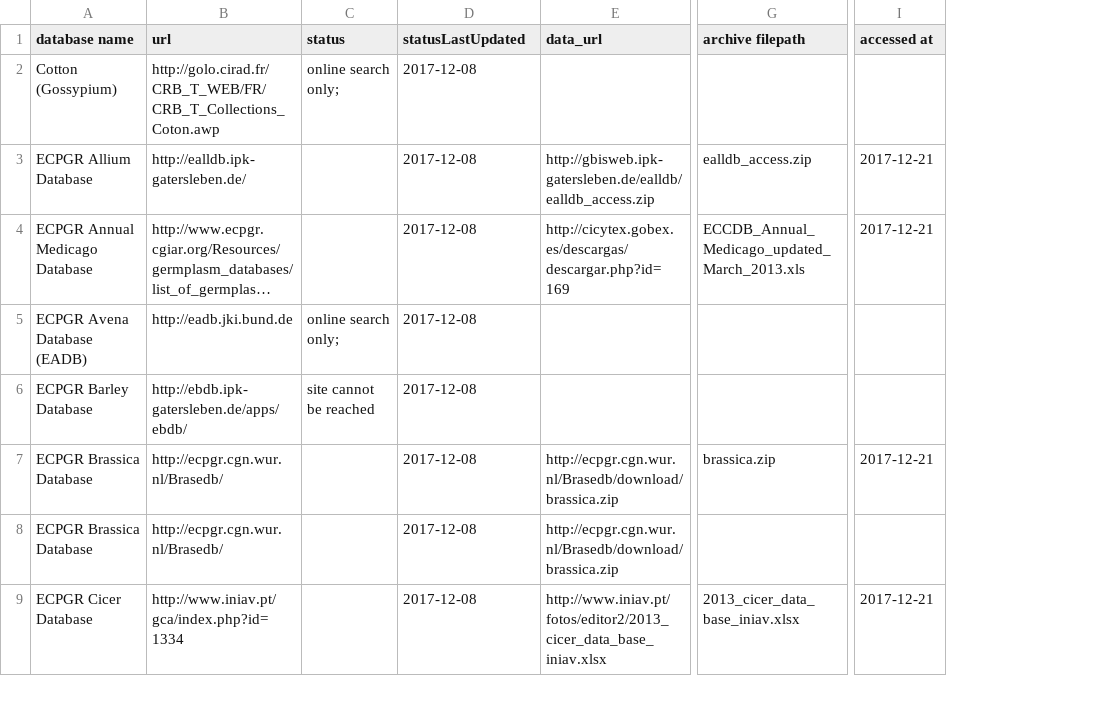
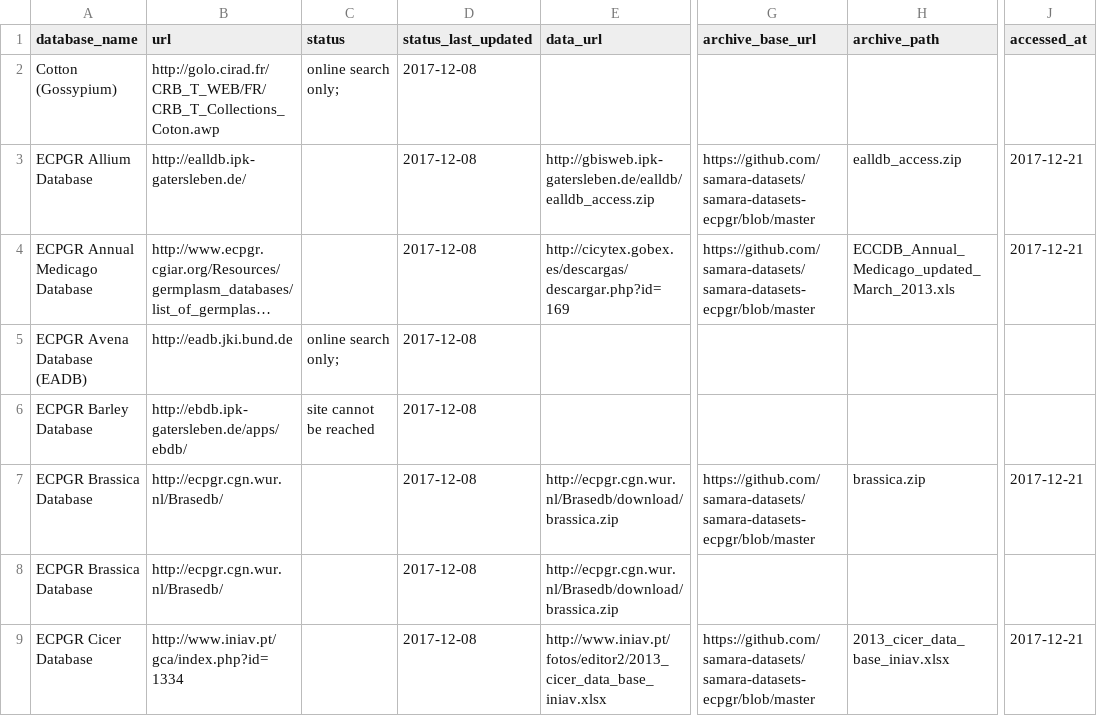
Before and after one commit to Planteome/samara, a TSV file: src/main/resources/org/planteome/samara/ecpgr-central-crop-databases.tsv, drawn as a sheet; only a part is shown, gaps mark what is left out; long unchanged cells end in …; addresses are those after the commit; the diff names each change by its address in the sheet, - before the commit and + after, or states it on an @@ line.

Commit message:
add explicit archive base url

```diff
--- a/src/main/resources/org/planteome/samara/ecpgr-central-crop-databases.tsv
+++ b/src/main/resources/org/planteome/samara/ecpgr-central-crop-databases.tsv
+column G (archive_base_url), rows 3-9: https://github.com/samara-datasets/samara-datasets-ecpgr/blob/master | https://github.com/samara-datasets/samara-datasets-ecpgr/blob/master |  |  | https://github.com/samara-datasets/samara-datasets-ecpgr/blob/master |  | https://github.com/samara-datasets/samara-datasets-ecpgr/blob/master
-A1: database name
+A1: database_name
-D1: statusLastUpdated
+D1: status_last_updated
-H1: archive filepath
+H1: archive_path
-J1: accessed at
+J1: accessed_at
```
